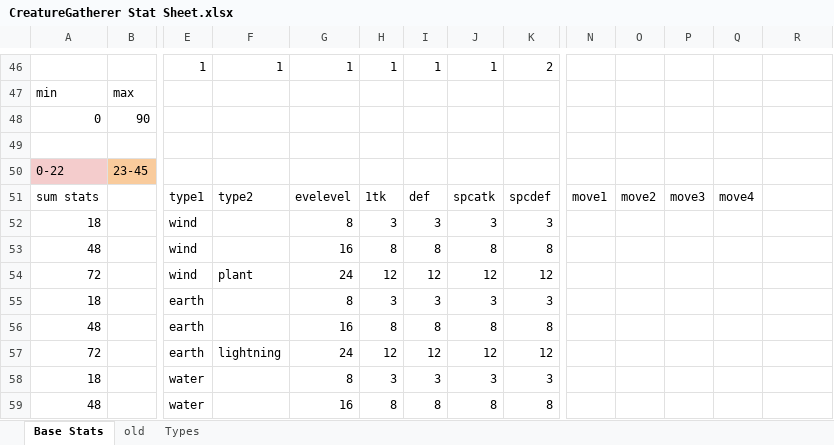
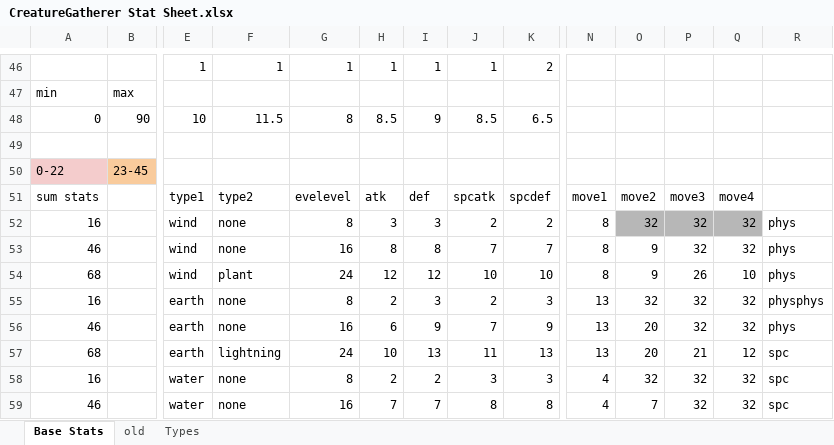
Before and after one commit to FreezingSnail/CreatureGathererFX, an Excel workbook: data/CreatureGatherer Stat Sheet.xlsx, sheet Base Stats, drawn as a sheet; only a part is shown, gaps mark what is left out; values as stored, in another font and other column widths than the file's, no borders; charts and pictures and conditional formats not drawn; removed rows and columns are numbered as before the commit, all else as after; rows hold the shown columns only; the diff covers the shown part only; the diff names each change by its address in the sheet, - before the commit and + after, or states it on an @@ line.

```diff
--- a/data/CreatureGatherer Stat Sheet.xlsx (sheet Base Stats)
+++ b/data/CreatureGatherer Stat Sheet.xlsx (sheet Base Stats)
-row 48: 0 | 90
+row 48: 0 | 90 | 10 | 11.5 | 8 | 8.5 | 9 | 8.5 | 6.5
-H51: 1tk
+H51: atk
-A52: 18
+A52: 16
-F52:F53: (empty)
+F52:F53: none
-J52: 3
+J52: 2
-K52: 3
+K52: 2
-N52:N54: (empty)
+N52:N54: 8
-O52: (empty)
+O52: 32
-O52:Q52 fill: none
+O52:Q52 fill: #B7B7B7
-P52:P53: (empty)
+P52:P53: 32
-Q52:Q53: (empty)
+Q52:Q53: 32
-R52:R54: (empty)
+R52:R54: phys
-A53: 48
+A53: 46
-J53: 8
+J53: 7
-K53: 8
+K53: 7
-O53:O54: (empty)
+O53:O54: 9
-A54: 72
+A54: 68
-J54: 12
+J54: 10
-K54: 12
+K54: 10
-P54: (empty)
+P54: 26
-Q54: (empty)
+Q54: 10
-row 55: 18 |  | earth |  | 8 | 3 | 3 | 3 | 3
-row 56: 48 |  | earth |  | 16 | 8 | 8 | 8 | 8
-row 57: 72 |  | earth | lightning | 24 | 12 | 12 | 12 | 12
-row 58: 18 |  | water |  | 8 | 3 | 3 | 3 | 3
-row 59: 48 |  | water |  | 16 | 8 | 8 | 8 | 8
+row 55: 16 |  | earth | none | 8 | 2 | 3 | 2 | 3 | 13 | 32 | 32 | 32 | physphys
+row 56: 46 |  | earth | none | 16 | 6 | 9 | 7 | 9 | 13 | 20 | 32 | 32 | phys
+row 57: 68 |  | earth | lightning | 24 | 10 | 13 | 11 | 13 | 13 | 20 | 21 | 12 | spc
+row 58: 16 |  | water | none | 8 | 2 | 2 | 3 | 3 | 4 | 32 | 32 | 32 | spc
+row 59: 46 |  | water | none | 16 | 7 | 7 | 8 | 8 | 4 | 7 | 32 | 32 | spc
```
Also changed, not shown: 50 added rows, 56 removed rows, 143 edited cells and cell formats elsewhere in this sheet, 7 other files.
